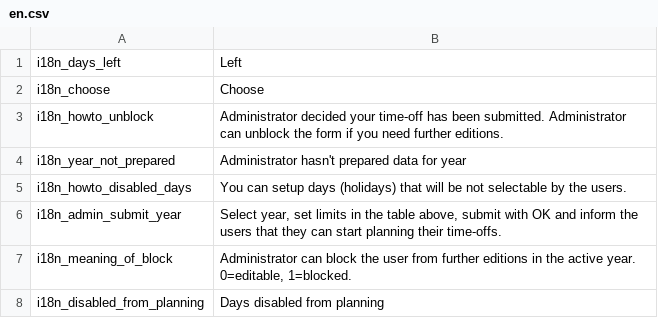
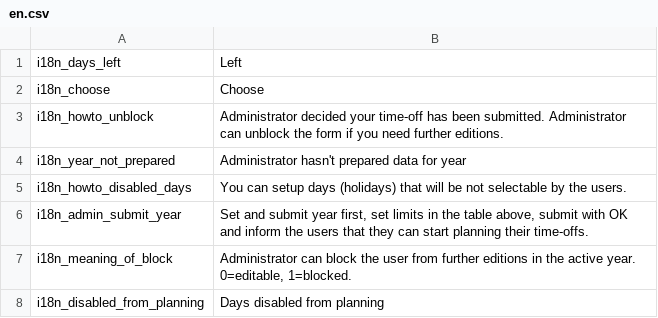
Before and after one commit to mimooh/adijoz, a CSV file: messages/en.csv, drawn as a sheet.

```diff
--- a/messages/en.csv
+++ b/messages/en.csv
@@ -5,3 +5,3 @@ i18n_year_not_prepared		; Administrator hasn't prepared data for year
 i18n_howto_disabled_days	; You can setup days (holidays) that will be not selectable by the users.
-i18n_admin_submit_year		; Select year, set limits in the table above, submit with OK and inform the users that they can start planning their time-offs.
+i18n_admin_submit_year		; Set and submit year first, set limits in the table above, submit with OK and inform the users that they can start planning their time-offs.
 i18n_meaning_of_block		; Administrator can block the user from further editions in the active year. 0=editable, 1=blocked.
```
Also changed, not shown: messages/pl.csv, 5 other files.
